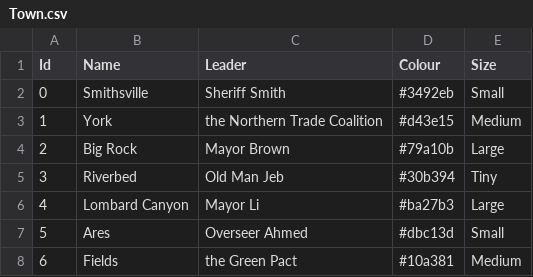
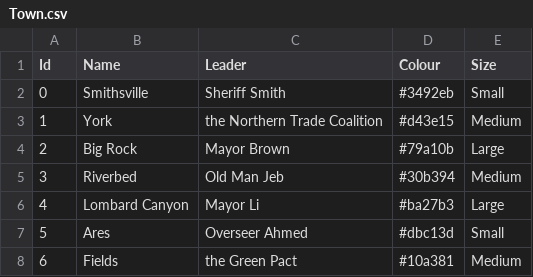
Before and after one commit to GameDevProject-S20/Pre-Production, a CSV file: 4900Project/Assets/StreamingAssets/BackupData/Town.csv, drawn as a sheet.

```diff
--- a/4900Project/Assets/StreamingAssets/BackupData/Town.csv
+++ b/4900Project/Assets/StreamingAssets/BackupData/Town.csv
@@ -4,3 +4,3 @@ Id,Name,Leader,Colour,Size
 2,Big Rock,Mayor Brown,#79a10b,Large
-3,Riverbed,Old Man Jeb,#30b394,Tiny
+3,Riverbed,Old Man Jeb,#30b394,Medium
 4,Lombard Canyon,Mayor Li,#ba27b3,Large
```
Also changed, not shown: 4900Project/Assets/StreamingAssets/BackupData/Items.csv, 23 other files.
